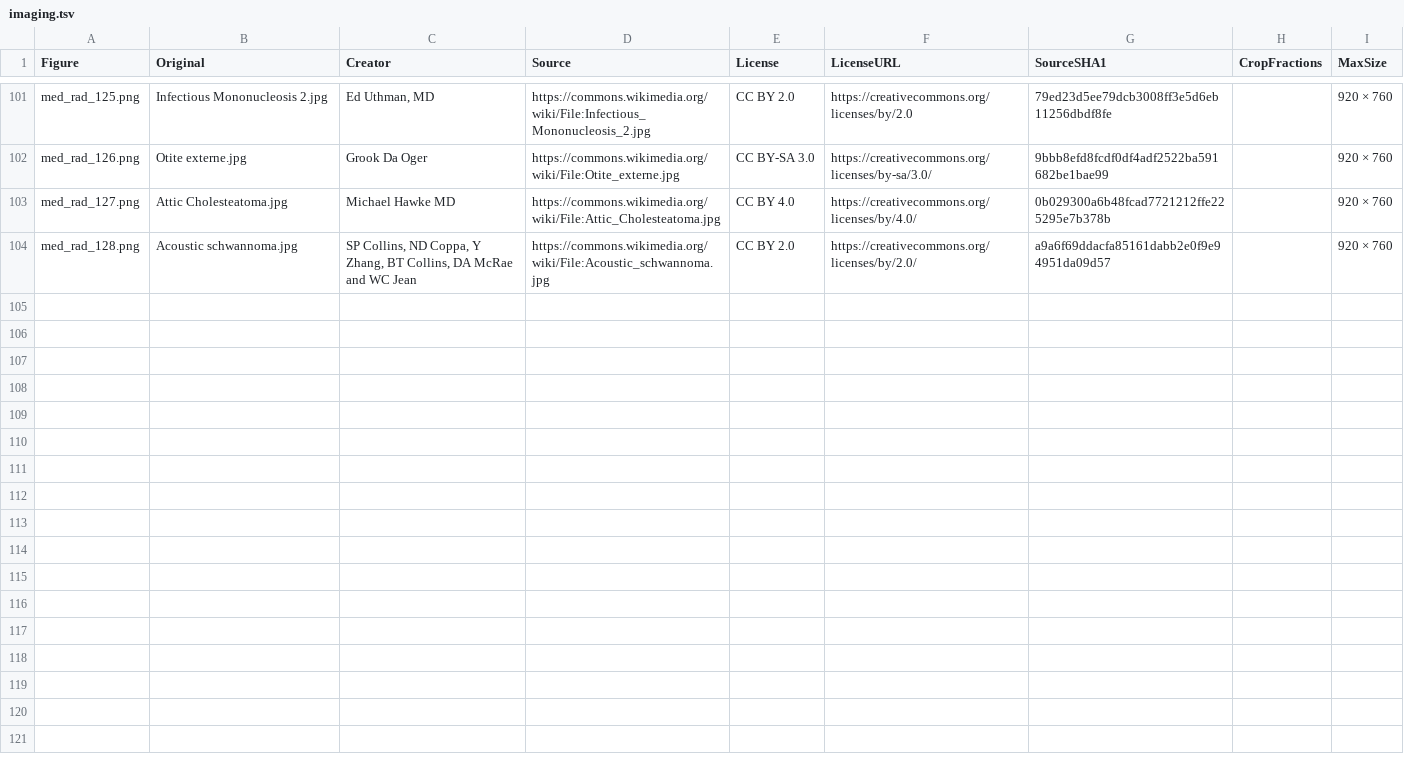
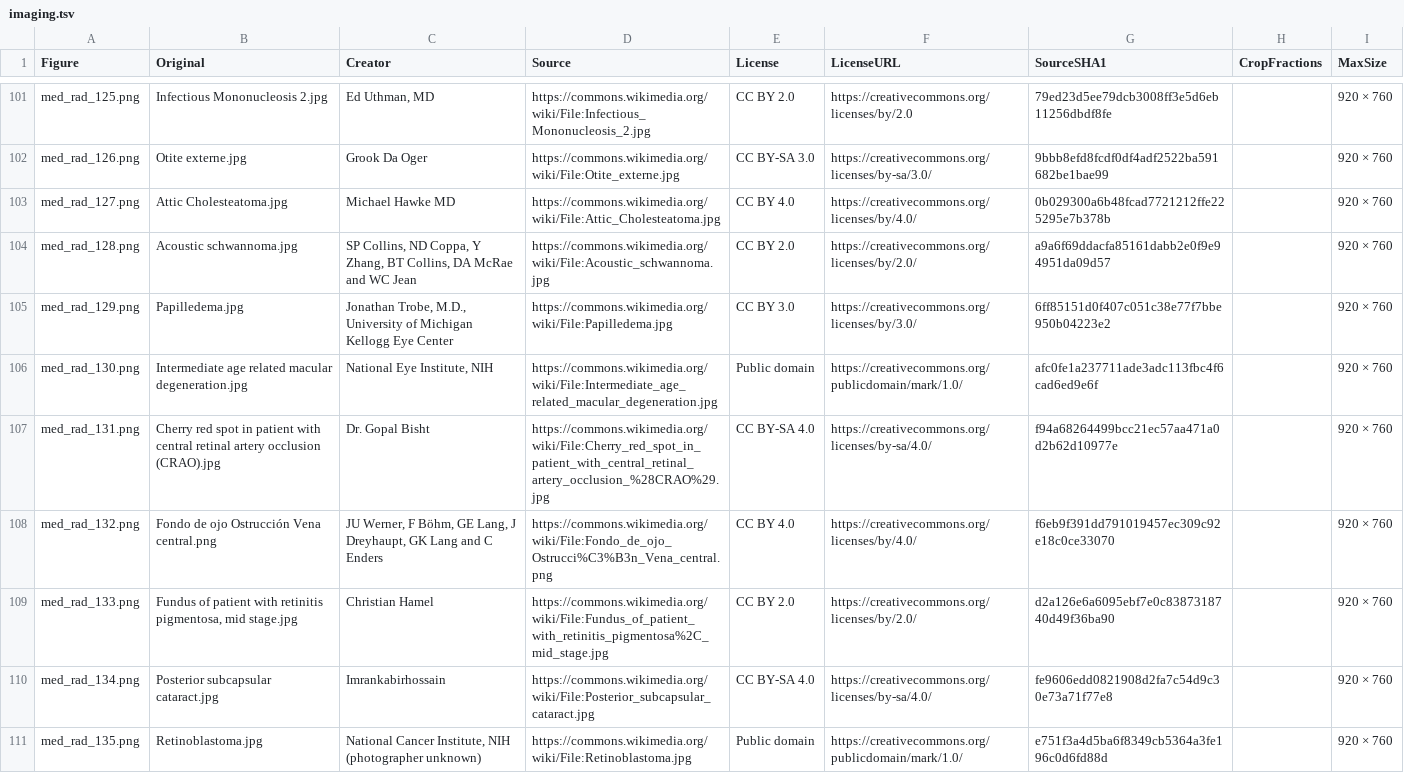
Before and after one commit to bionicles/anki, a TSV file: decks/mcat-usmle/imaging.tsv, drawn as a sheet; only a part is shown, gaps mark what is left out; the diff names each change by its address in the sheet, - before the commit and + after, or states it on an @@ line.

```diff
--- a/decks/mcat-usmle/imaging.tsv
+++ b/decks/mcat-usmle/imaging.tsv
+row 105: med_rad_129.png | Papilledema.jpg | Jonathan Trobe, M.D., University of Michigan Kellogg Eye Center | https://commons.wikimedia.org/wiki/File:Papilledema.jpg | CC BY 3.0 | https://creativecommons.org/licenses/by/3.0/ | 6ff85151d0f407c051c38e77f7bbe950b04223e2 |  | 920 × 760
+row 106: med_rad_130.png | Intermediate age related macular degeneration.jpg | National Eye Institute, NIH | https://commons.wikimedia.org/wiki/File:Intermediate_age_related_macular_degeneration.jpg | Public domain | https://creativecommons.org/publicdomain/mark/1.0/ | afc0fe1a237711ade3adc113fbc4f6cad6ed9e6f |  | 920 × 760
+row 107: med_rad_131.png | Cherry red spot in patient with central retinal artery occlusion (CRAO).jpg | Dr. Gopal Bisht | https://commons.wikimedia.org/wiki/File:Cherry_red_spot_in_patient_with_central_retinal_artery_occlusion_%28CRAO%29.jpg | CC BY-SA 4.0 | https://creativecommons.org/licenses/by-sa/4.0/ | f94a68264499bcc21ec57aa471a0d2b62d10977e |  | 920 × 760
+row 108: med_rad_132.png | Fondo de ojo Ostrucción Vena central.png | JU Werner, F Böhm, GE Lang, J Dreyhaupt, GK Lang and C Enders | https://commons.wikimedia.org/wiki/File:Fondo_de_ojo_Ostrucci%C3%B3n_Vena_central.png | CC BY 4.0 | https://creativecommons.org/licenses/by/4.0/ | f6eb9f391dd791019457ec309c92e18c0ce33070 |  | 920 × 760
+row 109: med_rad_133.png | Fundus of patient with retinitis pigmentosa, mid stage.jpg | Christian Hamel | https://commons.wikimedia.org/wiki/File:Fundus_of_patient_with_retinitis_pigmentosa%2C_mid_stage.jpg | CC BY 2.0 | https://creativecommons.org/licenses/by/2.0/ | d2a126e6a6095ebf7e0c8387318740d49f36ba90 |  | 920 × 760
+row 110: med_rad_134.png | Posterior subcapsular cataract.jpg | Imrankabirhossain | https://commons.wikimedia.org/wiki/File:Posterior_subcapsular_cataract.jpg | CC BY-SA 4.0 | https://creativecommons.org/licenses/by-sa/4.0/ | fe9606edd0821908d2fa7c54d9c30e73a71f77e8 |  | 920 × 760
+row 111: med_rad_135.png | Retinoblastoma.jpg | National Cancer Institute, NIH (photographer unknown) | https://commons.wikimedia.org/wiki/File:Retinoblastoma.jpg | Public domain | https://creativecommons.org/publicdomain/mark/1.0/ | e751f3a4d5ba6f8349cb5364a3fe196c0d6fd88d |  | 920 × 760
```
Also changed, not shown: decks/mcat-usmle/step-families.tsv, decks/mcat-usmle/step-items.tsv, 33 other files.
